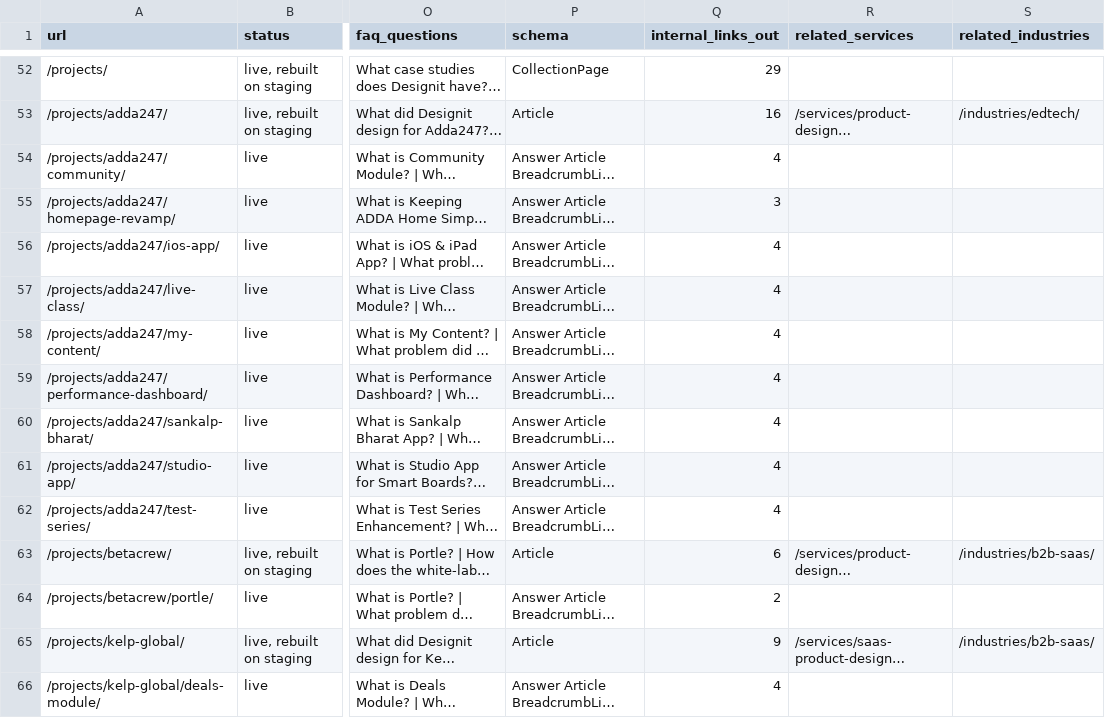
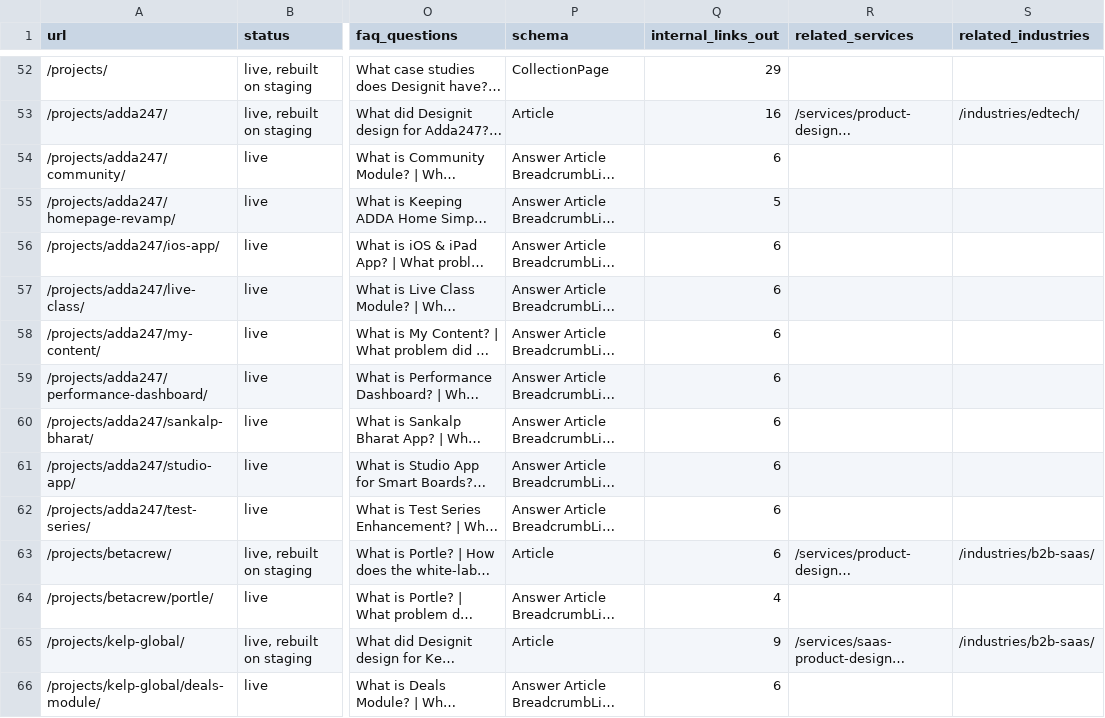
Before and after one commit to sahilkey007/designit-studio, a CSV file: docs/seo-blueprint/02-master-sitemap-keyword-matrix.csv, drawn as a sheet; only a part is shown, gaps mark what is left out; long unchanged cells end in …; the diff covers the shown part only; the diff names each change by its address in the sheet, - before the commit and + after, or states it on an @@ line.

```diff
--- a/docs/seo-blueprint/02-master-sitemap-keyword-matrix.csv
+++ b/docs/seo-blueprint/02-master-sitemap-keyword-matrix.csv
-Q54 (internal_links_out): 4
+Q54 (internal_links_out): 6
-Q55 (internal_links_out): 3
+Q55 (internal_links_out): 5
-Q56:Q62 (internal_links_out): 4
+Q56:Q62 (internal_links_out): 6
-Q64 (internal_links_out): 2
+Q64 (internal_links_out): 4
-Q66 (internal_links_out): 4
+Q66 (internal_links_out): 6
```
Also changed, not shown: 17 edited cells elsewhere in this file, docs/seo-blueprint/01-url-inventory.csv, 14 other files.
